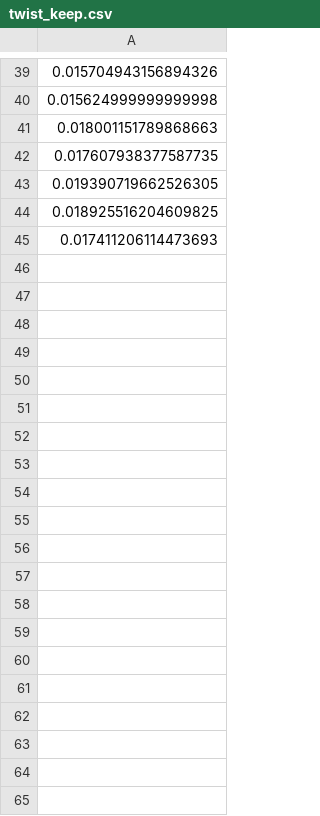
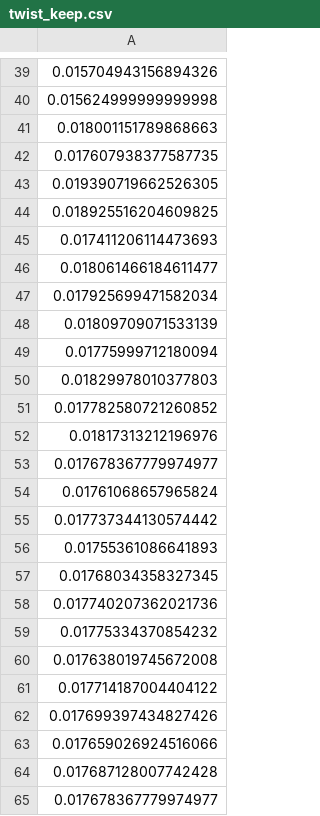
Before and after one commit to mid2SUPAERO/HAR_wing_aeroelasticity, a CSV file: HAR Wing Aeroelastical Tool/twist_keep.csv, drawn as a sheet; only a part is shown, gaps mark what is left out; the diff covers the shown part only; the diff names each change by its address in the sheet, - before the commit and + after, or states it on an @@ line.

```diff
--- a/HAR Wing Aeroelastical Tool/twist_keep.csv
+++ b/HAR Wing Aeroelastical Tool/twist_keep.csv
+row 46: 0.018061466184611477
+row 47: 0.017925699471582034
+row 48: 0.01809709071533139
+row 49: 0.01775999712180094
+row 50: 0.01829978010377803
+row 51: 0.017782580721260852
+row 52: 0.01817313212196976
+row 53: 0.017678367779974977
+row 54: 0.01761068657965824
+row 55: 0.017737344130574442
+row 56: 0.01755361086641893
+row 57: 0.01768034358327345
+row 58: 0.017740207362021736
+row 59: 0.01775334370854232
+row 60: 0.017638019745672008
+row 61: 0.017714187004404122
+row 62: 0.017699397434827426
+row 63: 0.017659026924516066
+row 64: 0.017687128007742428
+row 65: 0.017678367779974977
```
Also changed, not shown: 16 added rows elsewhere in this file, HAR Wing Aeroelastical Tool/J_keep.csv, 9 other files.
